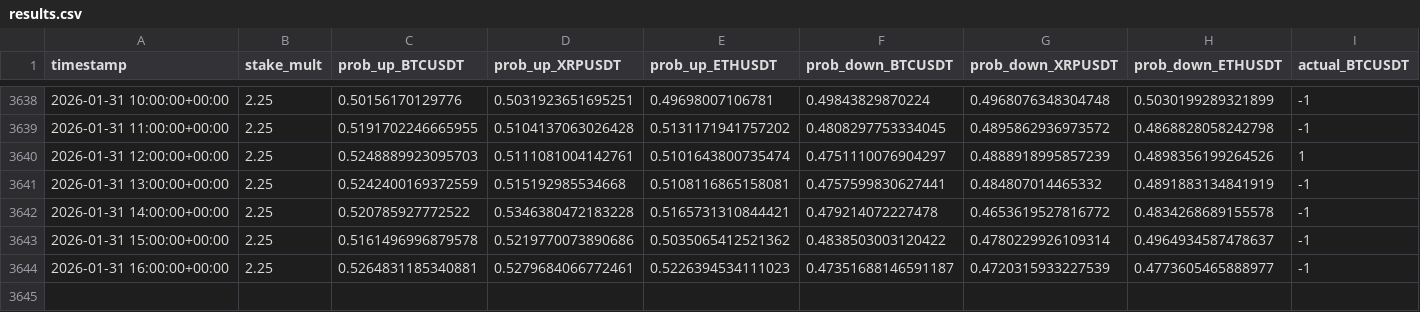
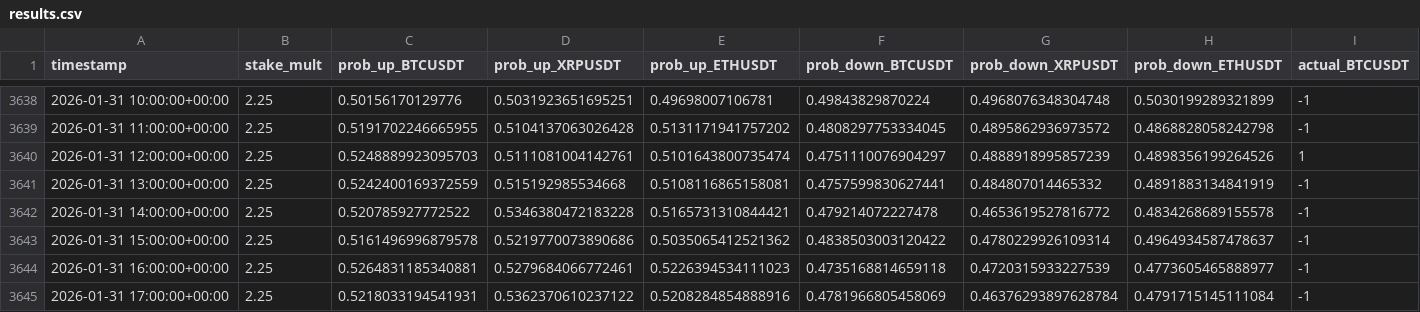
Before and after one commit to mtumalan/csvreader, a CSV file: data/results.csv, drawn as a sheet; only a part is shown, gaps mark what is left out; rows hold the shown columns only; the diff names each change by its address in the sheet, - before the commit and + after, or states it on an @@ line.

Commit message:
auto: append results up to 2026-01-31 21:00:11 UTC

```diff
--- a/data/results.csv
+++ b/data/results.csv
-F3644 (prob_down_BTCUSDT): 0.47351688146591187
+F3644 (prob_down_BTCUSDT): 0.4735168814659118
+row 3645: 2026-01-31 17:00:00+00:00 | 2.25 | 0.5218033194541931 | 0.5362370610237122 | 0.5208284854888916 | 0.4781966805458069 | 0.46376293897628784 | 0.4791715145111084 | -1
```
